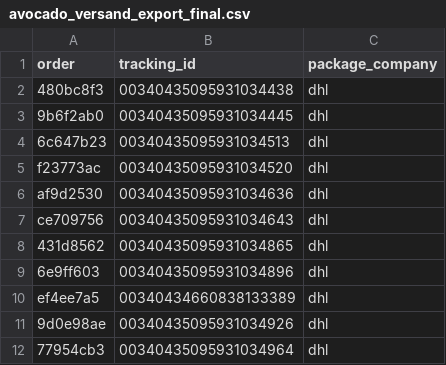
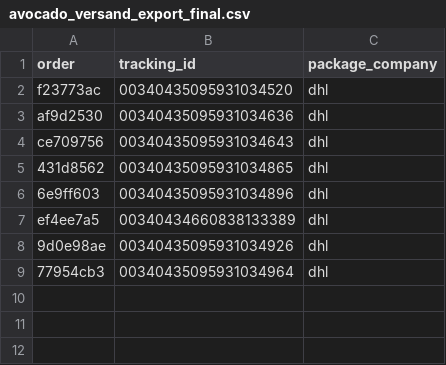
Before and after one commit to ads-dotcom/avocadoorderwalkiddycomlive, a CSV file: avocado_versand_export_final.csv, drawn as a sheet; the diff names each change by its address in the sheet, - before the commit and + after, or states it on an @@ line.

Commit message:
chore: update avocado_versand_export_final.csv (8 rows)

```diff
--- a/avocado_versand_export_final.csv
+++ b/avocado_versand_export_final.csv
-row 2: 480bc8f3 | 00340435095931034438 | dhl
-row 3: 9b6f2ab0 | 00340435095931034445 | dhl
-row 4: 6c647b23 | 00340435095931034513 | dhl
```
